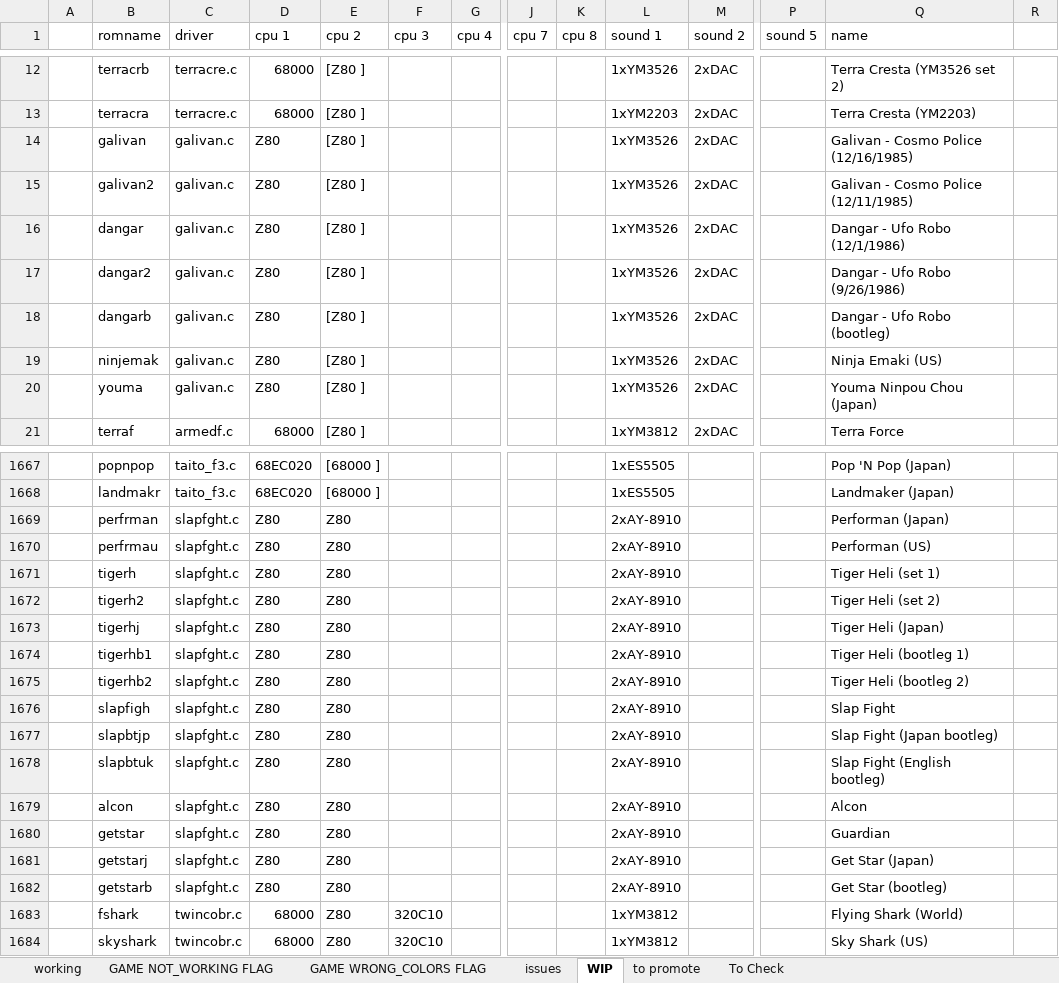
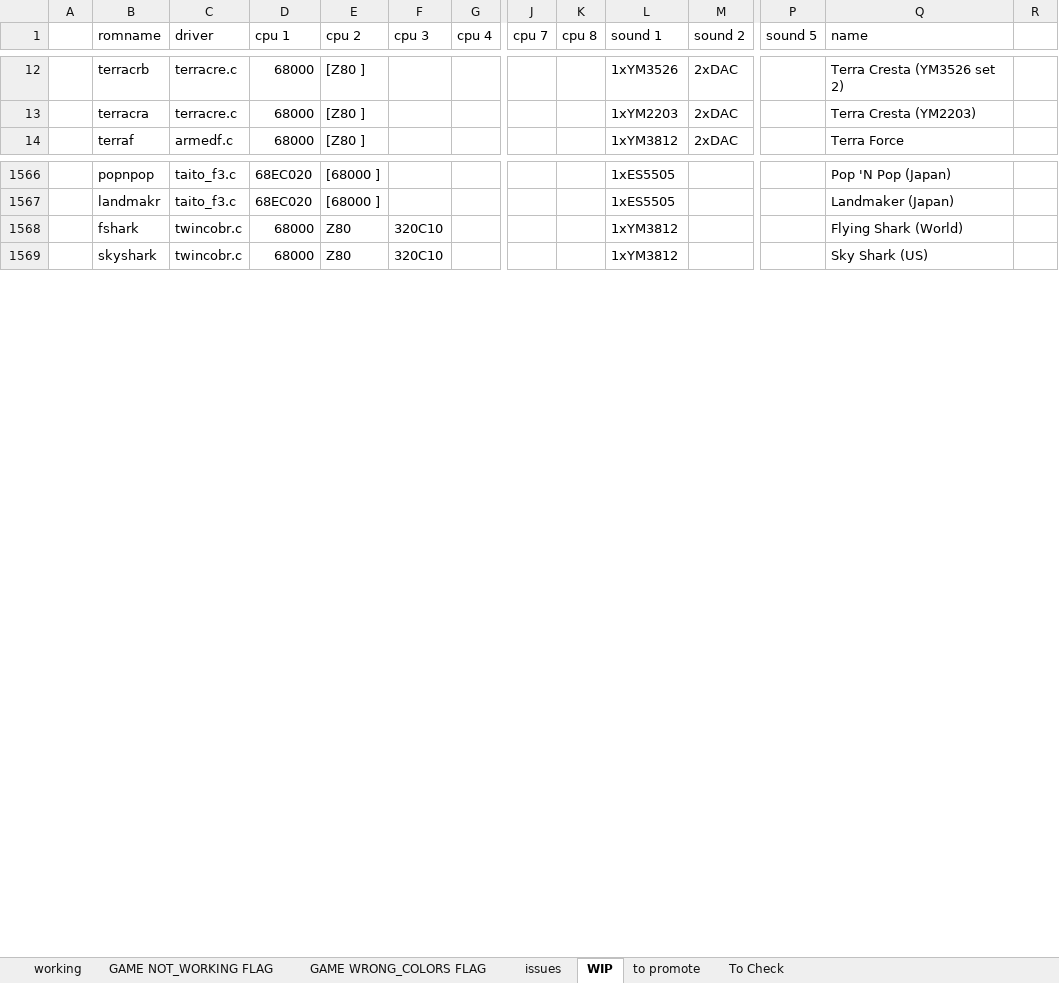
Before and after one commit to javaemus/arcoflex056, an Excel workbook: compatibility_list.xlsx, sheet WIP, drawn as a sheet; only a part is shown, gaps mark what is left out; values as stored, in another font and other column widths than the file's, no borders; rows hold the shown columns only; the diff covers the shown part only; the diff names each change by its address in the sheet, - before the commit and + after, or states it on an @@ line.

```diff
--- a/compatibility_list.xlsx (sheet WIP)
+++ b/compatibility_list.xlsx (sheet WIP)
-row 14:  | galivan | galivan.c | Z80 | [Z80 ] |  |  |  |  | 1xYM3526 | 2xDAC |  | Galivan - Cosmo Police (12/16/1985)
-row 15:  | galivan2 | galivan.c | Z80 | [Z80 ] |  |  |  |  | 1xYM3526 | 2xDAC |  | Galivan - Cosmo Police (12/11/1985)
-row 16:  | dangar | galivan.c | Z80 | [Z80 ] |  |  |  |  | 1xYM3526 | 2xDAC |  | Dangar - Ufo Robo (12/1/1986)
-row 17:  | dangar2 | galivan.c | Z80 | [Z80 ] |  |  |  |  | 1xYM3526 | 2xDAC |  | Dangar - Ufo Robo (9/26/1986)
-row 18:  | dangarb | galivan.c | Z80 | [Z80 ] |  |  |  |  | 1xYM3526 | 2xDAC |  | Dangar - Ufo Robo (bootleg)
-row 19:  | ninjemak | galivan.c | Z80 | [Z80 ] |  |  |  |  | 1xYM3526 | 2xDAC |  | Ninja Emaki (US)
-row 20:  | youma | galivan.c | Z80 | [Z80 ] |  |  |  |  | 1xYM3526 | 2xDAC |  | Youma Ninpou Chou (Japan)
-row 1669:  | perfrman | slapfght.c | Z80 | Z80 |  |  |  |  | 2xAY-8910 |  |  | Performan (Japan)
-row 1670:  | perfrmau | slapfght.c | Z80 | Z80 |  |  |  |  | 2xAY-8910 |  |  | Performan (US)
-row 1671:  | tigerh | slapfght.c | Z80 | Z80 |  |  |  |  | 2xAY-8910 |  |  | Tiger Heli (set 1)
-row 1672:  | tigerh2 | slapfght.c | Z80 | Z80 |  |  |  |  | 2xAY-8910 |  |  | Tiger Heli (set 2)
-row 1673:  | tigerhj | slapfght.c | Z80 | Z80 |  |  |  |  | 2xAY-8910 |  |  | Tiger Heli (Japan)
-row 1674:  | tigerhb1 | slapfght.c | Z80 | Z80 |  |  |  |  | 2xAY-8910 |  |  | Tiger Heli (bootleg 1)
-row 1675:  | tigerhb2 | slapfght.c | Z80 | Z80 |  |  |  |  | 2xAY-8910 |  |  | Tiger Heli (bootleg 2)
-row 1676:  | slapfigh | slapfght.c | Z80 | Z80 |  |  |  |  | 2xAY-8910 |  |  | Slap Fight
-row 1677:  | slapbtjp | slapfght.c | Z80 | Z80 |  |  |  |  | 2xAY-8910 |  |  | Slap Fight (Japan bootleg)
-row 1678:  | slapbtuk | slapfght.c | Z80 | Z80 |  |  |  |  | 2xAY-8910 |  |  | Slap Fight (English bootleg)
-row 1679:  | alcon | slapfght.c | Z80 | Z80 |  |  |  |  | 2xAY-8910 |  |  | Alcon
-row 1680:  | getstar | slapfght.c | Z80 | Z80 |  |  |  |  | 2xAY-8910 |  |  | Guardian
-row 1681:  | getstarj | slapfght.c | Z80 | Z80 |  |  |  |  | 2xAY-8910 |  |  | Get Star (Japan)
-row 1682:  | getstarb | slapfght.c | Z80 | Z80 |  |  |  |  | 2xAY-8910 |  |  | Get Star (bootleg)
```
Also changed, not shown: 94 removed rows elsewhere in this sheet, sheet To Check, 5 other files.
